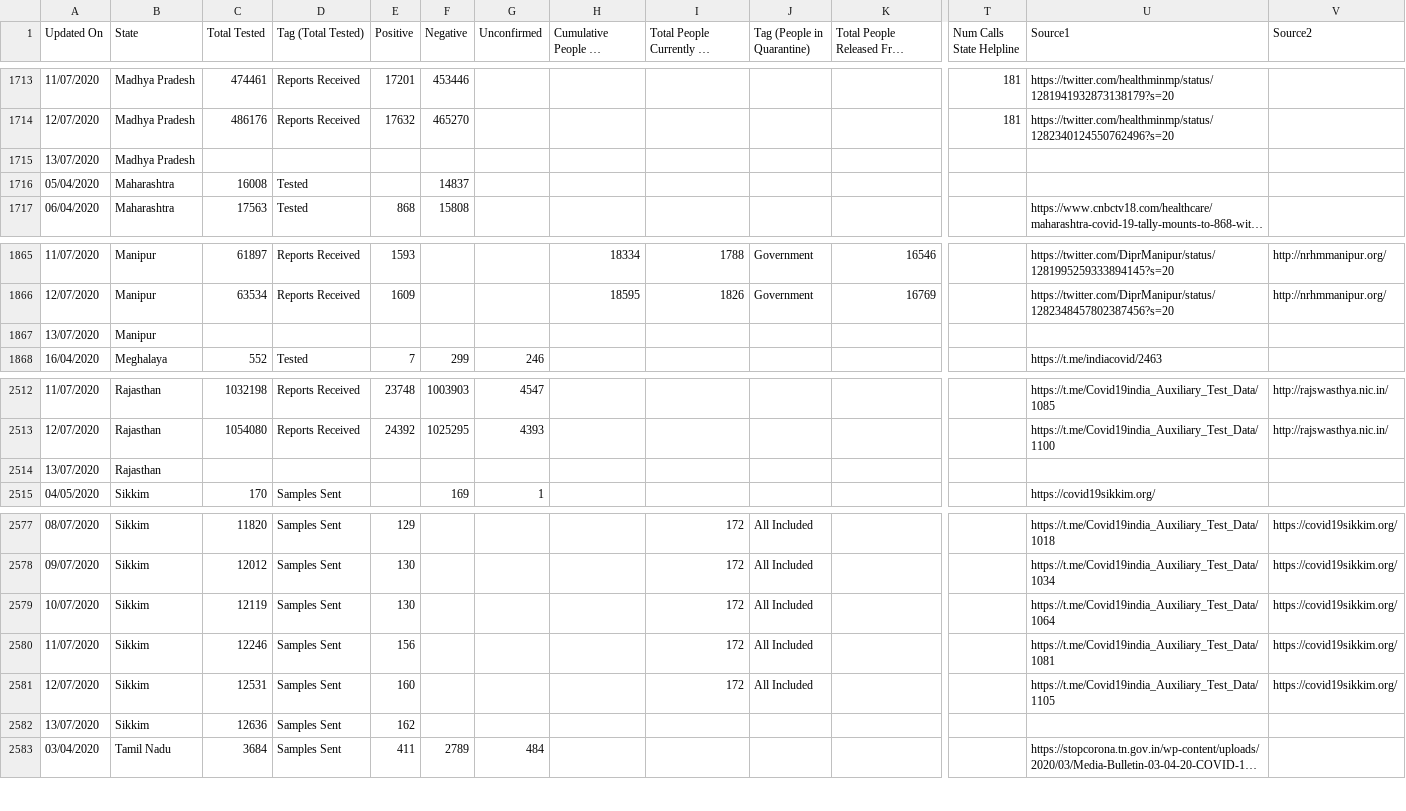
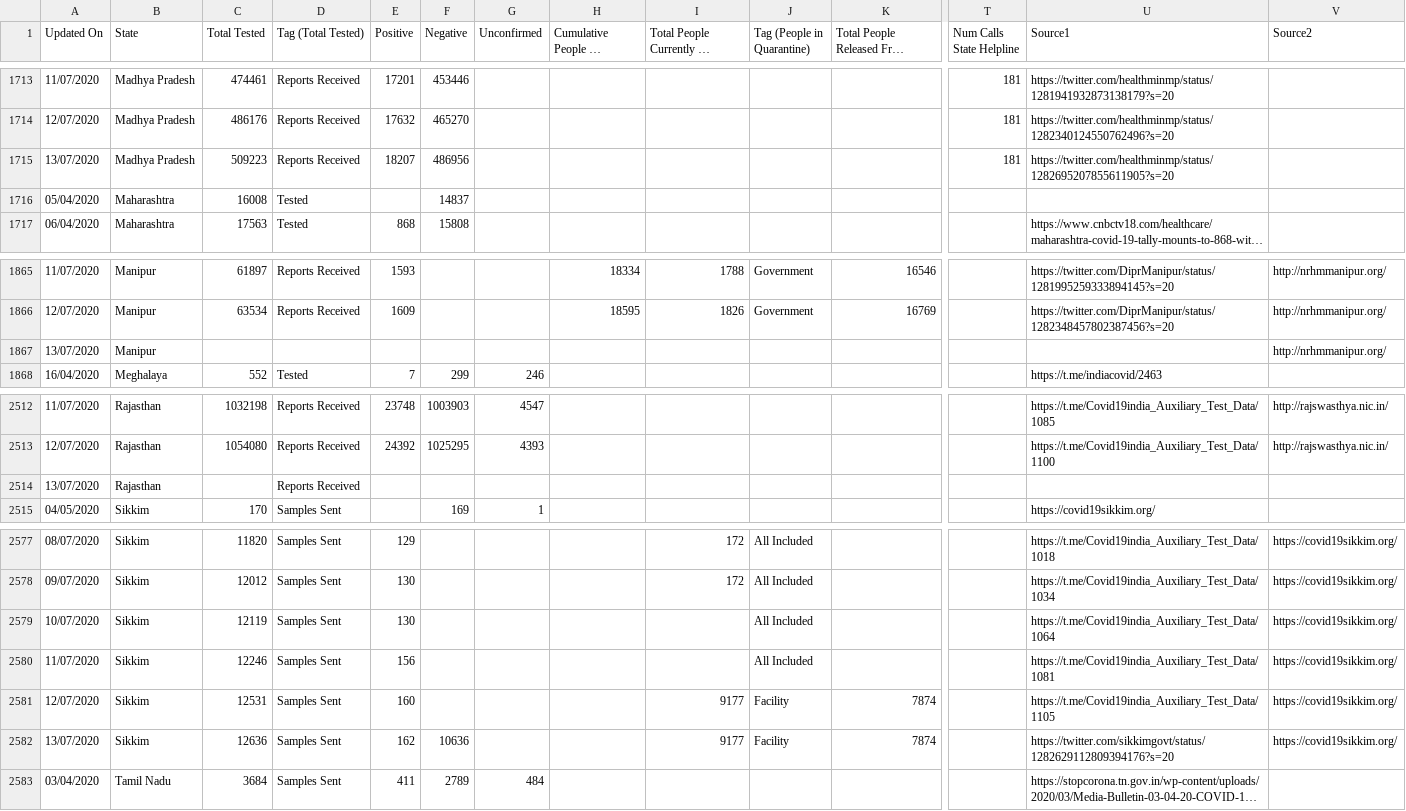
Before and after one commit to maaz619/api, a CSV file: csv/latest/statewise_tested_numbers_data.csv, drawn as a sheet; only a part is shown, gaps mark what is left out; long unchanged cells end in …; removed rows and columns are numbered as before the commit, all else as after; rows hold the shown columns only; the diff names each change by its address in the sheet, - before the commit and + after, or states it on an @@ line.

Commit message:
data updated on - Mon Jul 13 16:19:52 UTC 2020

```diff
--- a/csv/latest/statewise_tested_numbers_data.csv
+++ b/csv/latest/statewise_tested_numbers_data.csv
-row 1715: 13/07/2020 | Madhya Pradesh
+row 1715: 13/07/2020 | Madhya Pradesh | 509223 | Reports Received | 18207 | 486956 |  |  |  |  |  | 181 | https://twitter.com/healthminmp/status/1282695207855611905?s=20
-V1867 (Source2): (empty)
+V1867 (Source2): http://nrhmmanipur.org/
-D2514 (Tag (Total Tested)): (empty)
+D2514 (Tag (Total Tested)): Reports Received
-I2579:I2580: 172
+I2579:I2580: (empty)
-I2581: 172
+I2581: 9177
-J2581 (Tag (People in Quarantine)): All Included
+J2581 (Tag (People in Quarantine)): Facility
-K2581:K2582: (empty)
+K2581:K2582: 7874
-F2582 (Negative): (empty)
+F2582 (Negative): 10636
-I2582: (empty)
+I2582: 9177
-J2582 (Tag (People in Quarantine)): (empty)
+J2582 (Tag (People in Quarantine)): Facility
-U2582 (Source1): (empty)
+U2582 (Source1): https://twitter.com/sikkimgovt/status/1282629112809394176?s=20
-V2582 (Source2): (empty)
+V2582 (Source2): https://covid19sikkim.org/
```
Also changed, not shown: csv/latest/district_wise.csv, csv/latest/state_wise.csv, 38 other files.
